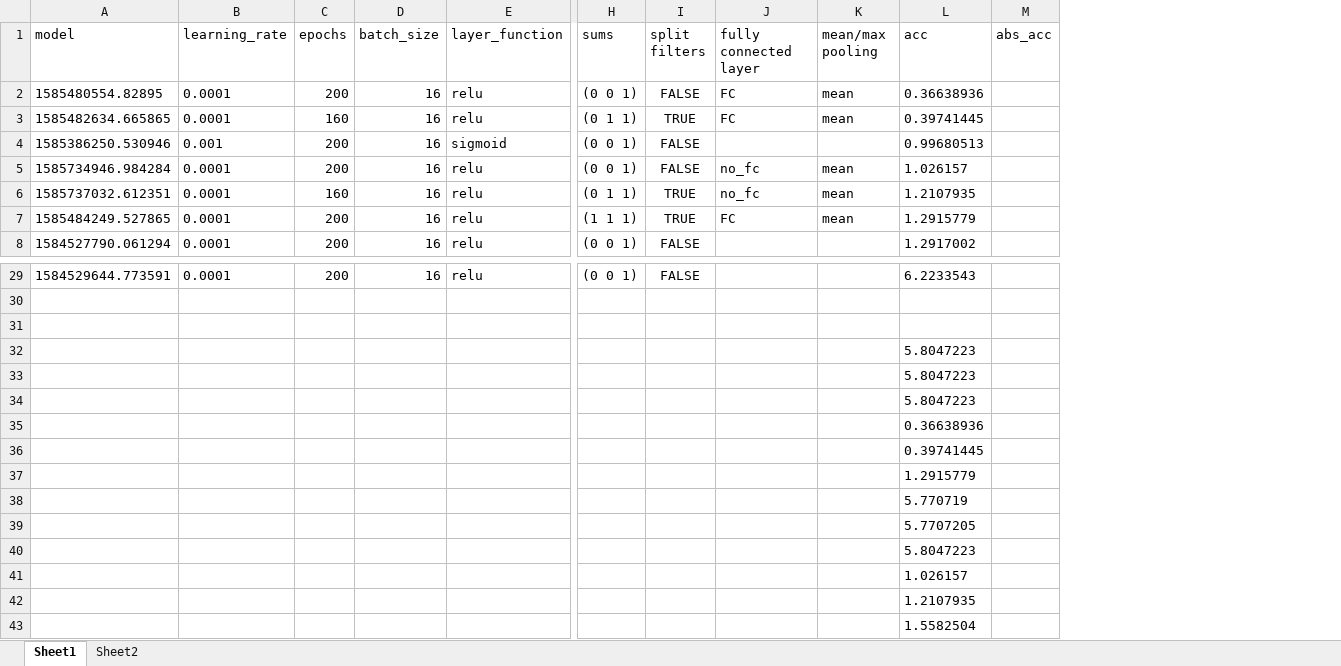
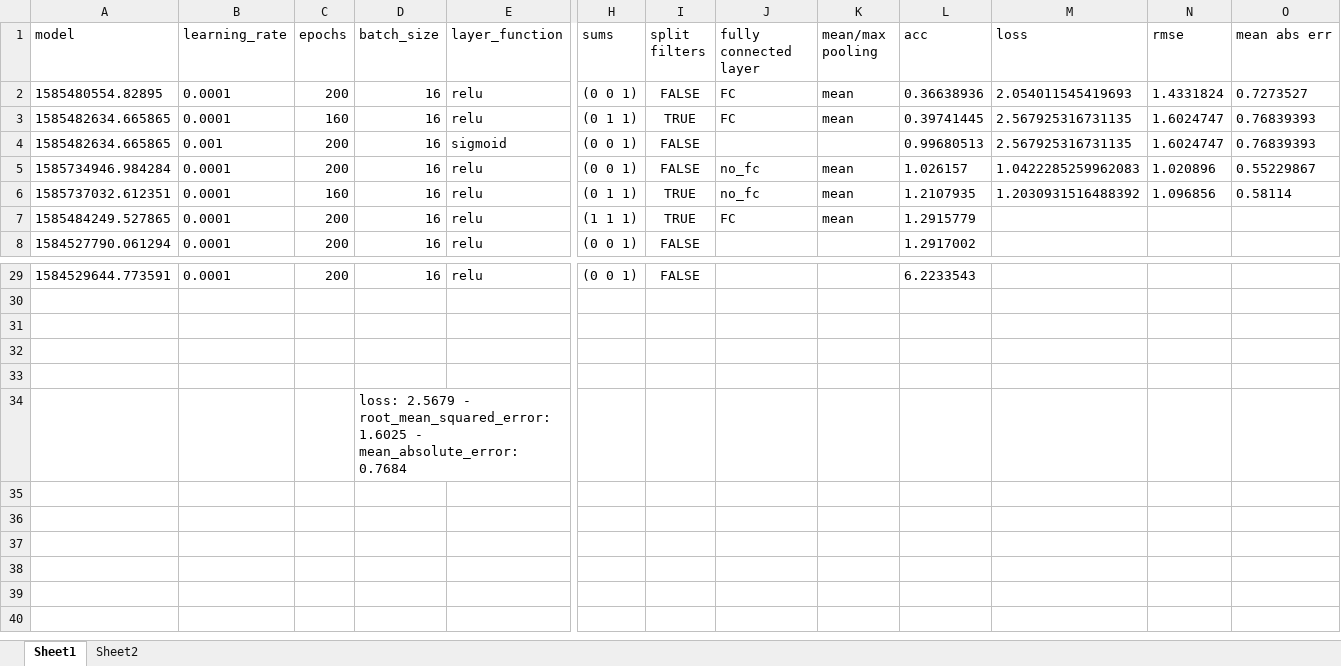
Before and after one commit to kvetab/Colonies, an Excel workbook: Porovnani_01_04.xlsx, sheet Sheet1, drawn as a sheet; only a part is shown, gaps mark what is left out; values as stored, in another font and other column widths than the file's, no borders; removed rows and columns are numbered as before the commit, all else as after; rows hold the shown columns only; the diff names each change by its address in the sheet, - before the commit and + after, or states it on an @@ line.

Commit message:
Add test metrics

```diff
--- a/Porovnani_01_04.xlsx (sheet Sheet1)
+++ b/Porovnani_01_04.xlsx (sheet Sheet1)
-column M (abs_acc), empty
+column M (loss), rows 2-6: 2.054011545419693 | 2.567925316731135 | 2.567925316731135 | 1.0422285259962083 | 1.2030931516488392
+column N (rmse), rows 2-6: 1.4331824 | 1.6024747 | 1.6024747 | 1.020896 | 1.096856
+column O (mean abs err), rows 2-6: 0.7273527 | 0.76839393 | 0.76839393 | 0.55229867 | 0.58114
-A4 (model): 1585386250.530946
+A4 (model): 1585482634.665865
-L32:L33 (acc): 5.8047223
+L32:L33 (acc): (empty)
-row 34:  |  |  |  |  |  |  |  |  | 5.8047223
-row 35:  |  |  |  |  |  |  |  |  | 0.36638936
-row 36:  |  |  |  |  |  |  |  |  | 0.39741445
-row 37:  |  |  |  |  |  |  |  |  | 1.2915779
-row 38:  |  |  |  |  |  |  |  |  | 5.770719
-row 39:  |  |  |  |  |  |  |  |  | 5.7707205
-row 40:  |  |  |  |  |  |  |  |  | 5.8047223
-row 41:  |  |  |  |  |  |  |  |  | 1.026157
-row 42:  |  |  |  |  |  |  |  |  | 1.2107935
-row 43:  |  |  |  |  |  |  |  |  | 1.5582504
+row 34:  |  |  | loss: 2.5679 - root_mean_squared_error: 1.6025 - mean_absolute_error: 0.7684
```
